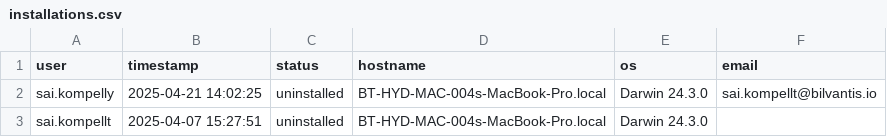
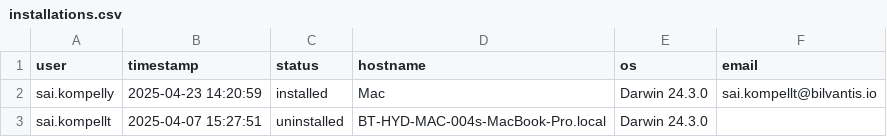
Before and after one commit to saikrishnakompelly-bilvantis/Genie-NoAI, a CSV file: installations.csv, drawn as a sheet.

Commit message:
Update installation status: sai.kompelly installed

```diff
--- a/installations.csv
+++ b/installations.csv
@@ -1,3 +1,3 @@
 user,timestamp,status,hostname,os,email
-sai.kompelly,2025-04-21 14:02:25,uninstalled,BT-HYD-MAC-004s-MacBook-Pro.local,Darwin 24.3.0,sai.kompellt@bilvantis.io
+sai.kompelly,2025-04-23 14:20:59,installed,Mac,Darwin 24.3.0,sai.kompellt@bilvantis.io
 sai.kompellt,2025-04-07 15:27:51,uninstalled,BT-HYD-MAC-004s-MacBook-Pro.local,Darwin 24.3.0,
```
